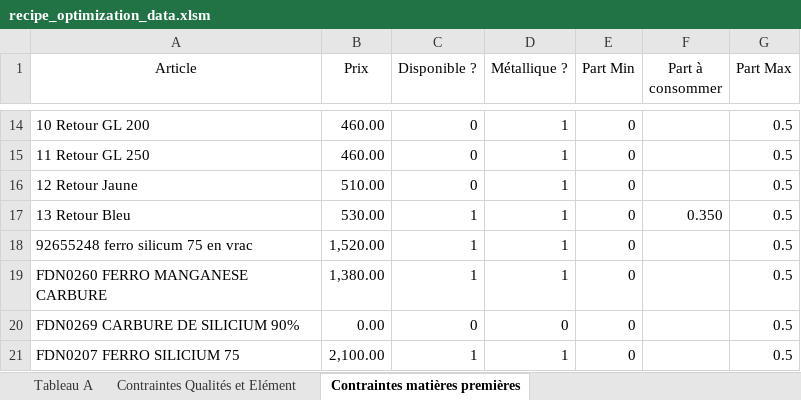
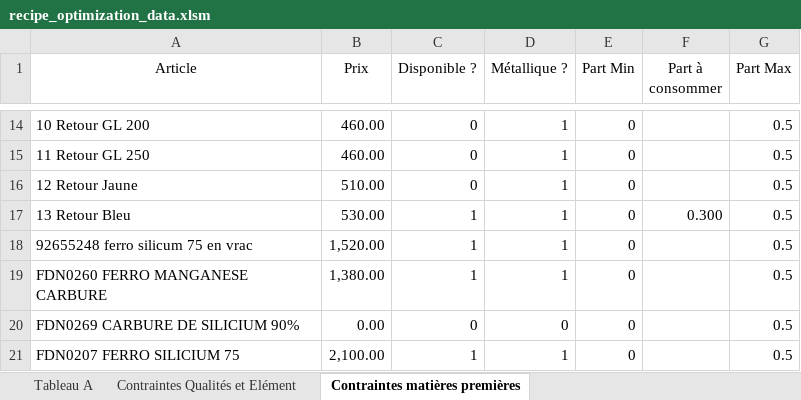
Before and after one commit to jobinhio/projets-data-science, an Excel workbook: projet/Optimisation/src/data/recipe_optimization_data.xlsm, sheet Contraintes matières premières, drawn as a sheet; only a part is shown, gaps mark what is left out; values as stored, in another font and other column widths than the file's, no borders; the diff names each change by its address in the sheet, - before the commit and + after, or states it on an @@ line.

```diff
--- a/projet/Optimisation/src/data/recipe_optimization_data.xlsm (sheet Contraintes matières premières)
+++ b/projet/Optimisation/src/data/recipe_optimization_data.xlsm (sheet Contraintes matières premières)
-F17 (Part à consommer): 0.350
+F17 (Part à consommer): 0.300
```
Also changed, not shown: projet/Optimisation/src/data/Resultats.xlsx, 38 other files.
